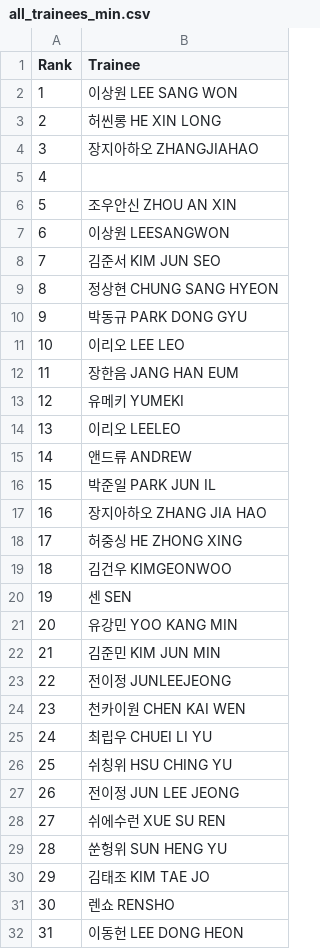
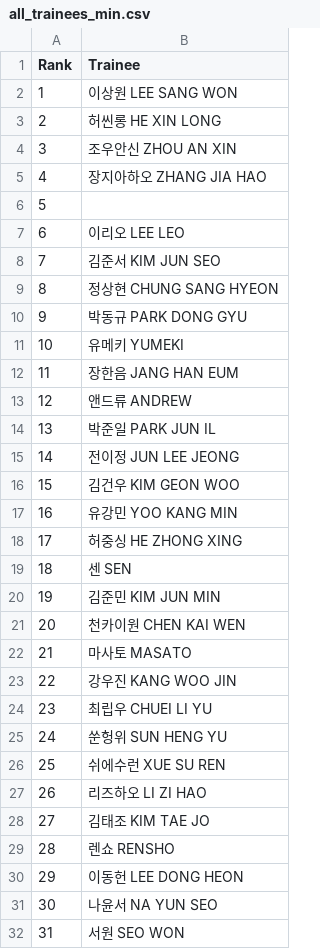
Before and after one commit to b2p-analysis/fancams, a CSV file: data/all_trainees_min.csv, drawn as a sheet; only a part is shown; the shorter side is filled out with more unchanged rows; removed rows and columns are numbered as before the commit, all else as after; the diff names each change by its address in the sheet, - before the commit and + after, or states it on an @@ line.

```diff
--- a/data/all_trainees_min.csv
+++ b/data/all_trainees_min.csv
-B4 (Trainee): 장지아하오 ZHANGJIAHAO
+B4 (Trainee): 조우안신 ZHOU AN XIN
+row 5: 4 | 장지아하오 ZHANG JIA HAO
@@ column A (Rank) renumbered from row 6 down @@
-row 6: 5 | 조우안신 ZHOU AN XIN
-B7 (Trainee): 이상원 LEESANGWON
+B7 (Trainee): 이리오 LEE LEO
-row 11: 10 | 이리오 LEE LEO
@@ row 13 moved to row 11: 10 @@
-row 14: 13 | 이리오 LEELEO
@@ row 27 moved to row 15: 14 @@
-B16 (Trainee): 장지아하오 ZHANG JIA HAO
+B16 (Trainee): 김건우 KIM GEON WOO
@@ row 21 moved to row 17: 16 @@
-row 19: 18 | 김건우 KIMGEONWOO
-row 23: 22 | 전이정 JUNLEEJEONG
+row 22: 21 | 마사토 MASATO
+row 23: 22 | 강우진 KANG WOO JIN
-B25 (Trainee): 쉬칭위 HSU CHING YU
+B25 (Trainee): 쑨헝위 SUN HENG YU
-row 29: 28 | 쑨헝위 SUN HENG YU
@@ row 33 moved to row 27: 26 @@
```
Also changed, not shown: data/top8_comments.csv, data/top8_likes.csv, 5 other files.
